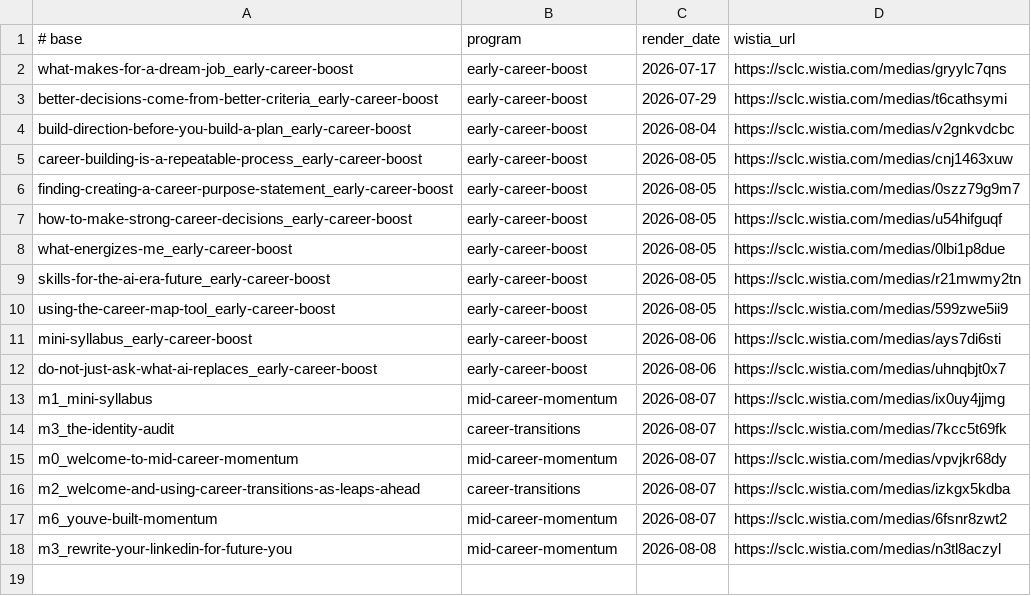
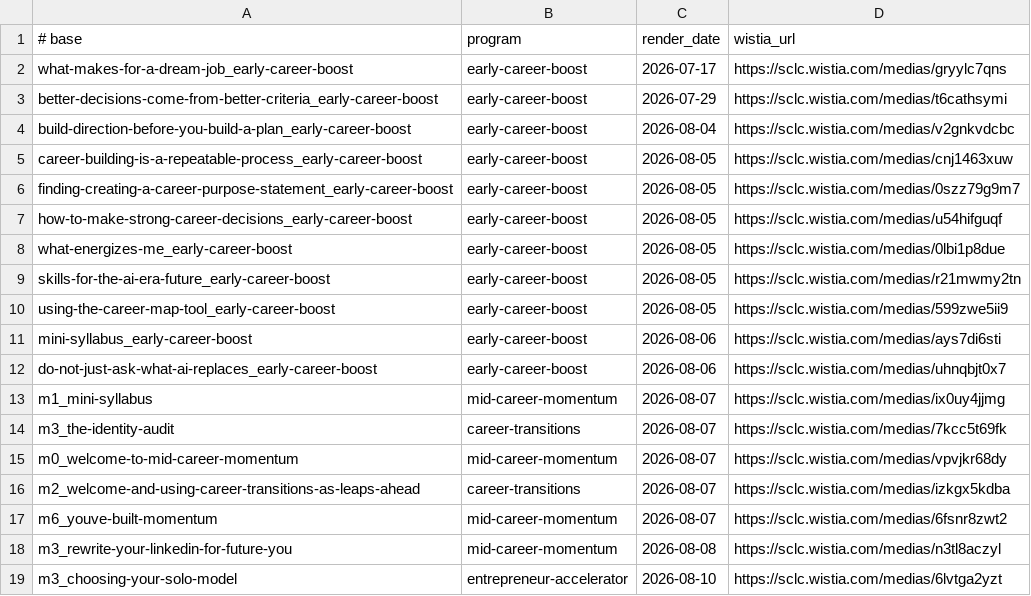
Before and after one commit to community-SCLA/SCLA-Profile, a TSV file: projects/video-production/lesson-scripts/published.tsv, drawn as a sheet; the diff names each change by its address in the sheet, - before the commit and + after, or states it on an @@ line.

```diff
--- a/projects/video-production/lesson-scripts/published.tsv
+++ b/projects/video-production/lesson-scripts/published.tsv
+row 19: m3_choosing-your-solo-model | entrepreneur-accelerator | 2026-08-10 | https://sclc.wistia.com/medias/6lvtga2yzt
```
Also changed, not shown: 3 other files.
